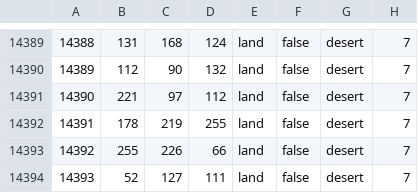
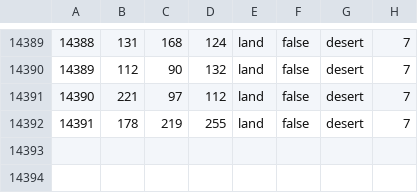
Before and after one commit to Team-EoaNB-Redux/EoaNBR, a CSV file: toi/map/definition.csv, drawn as a sheet; only a part is shown, gaps mark what is left out; the diff names each change by its address in the sheet, - before the commit and + after, or states it on an @@ line.

```diff
--- a/toi/map/definition.csv
+++ b/toi/map/definition.csv
-row 14393: 14392 | 255 | 226 | 66 | land | false | desert | 7
-row 14394: 14393 | 52 | 127 | 111 | land | false | desert | 7
```
Also changed, not shown: 10 other files.
